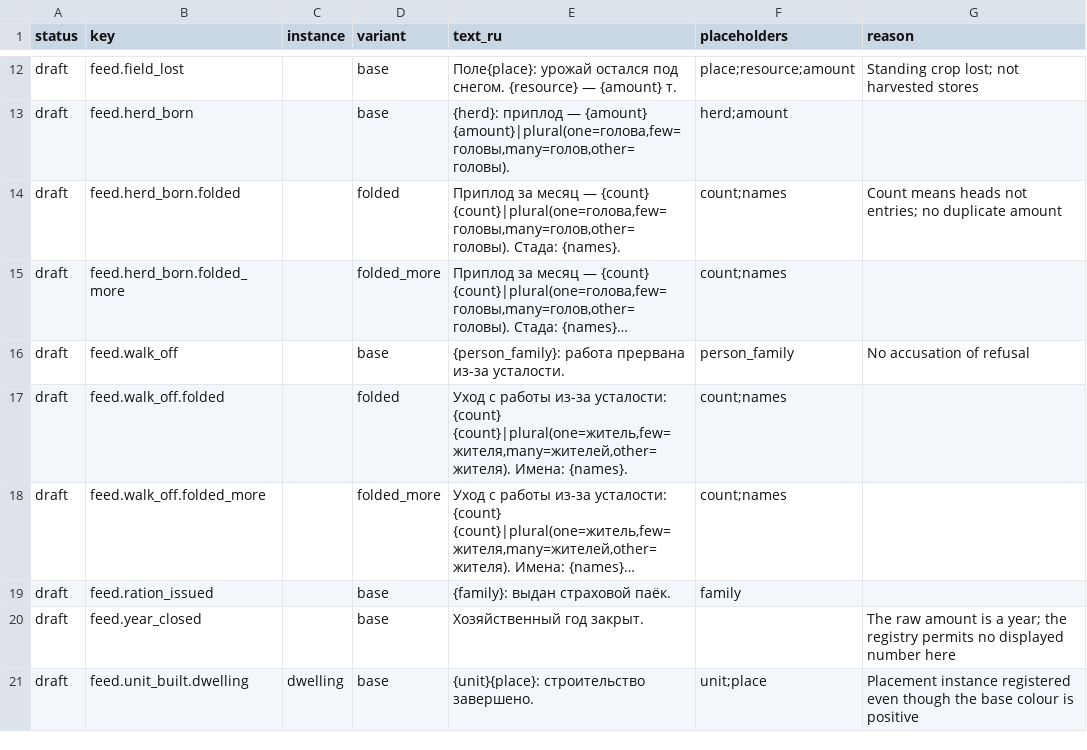
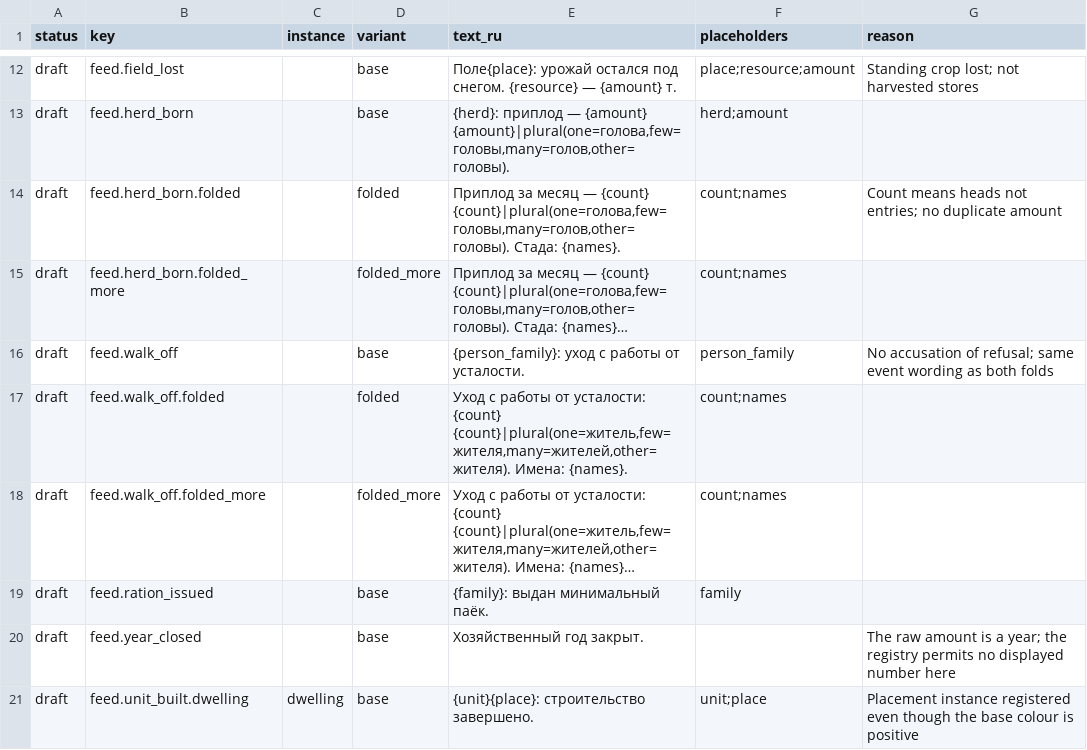
Before and after one commit to algb006/kolkhoz_rpg, a CSV file: manual/texts/feed-lines-group1-2026-10-10.csv, drawn as a sheet; only a part is shown, gaps mark what is left out; the diff covers the shown part only.

```diff
--- a/manual/texts/feed-lines-group1-2026-10-10.csv
+++ b/manual/texts/feed-lines-group1-2026-10-10.csv
@@ -15,6 +15,6 @@ draft,feed.herd_born.folded,,folded,"Приплод за месяц — {count}
 draft,feed.herd_born.folded_more,,folded_more,"Приплод за месяц — {count} {count}|plural(one=голова,few=головы,many=голов,other=головы). Стада: {names}…",count;names,
-draft,feed.walk_off,,base,"{person_family}: работа прервана из-за усталости.",person_family,No accusation of refusal
-draft,feed.walk_off.folded,,folded,"Уход с работы из-за усталости: {count} {count}|plural(one=житель,few=жителя,many=жителей,other=жителя). Имена: {names}.",count;names,
-draft,feed.walk_off.folded_more,,folded_more,"Уход с работы из-за усталости: {count} {count}|plural(one=житель,few=жителя,many=жителей,other=жителя). Имена: {names}…",count;names,
-draft,feed.ration_issued,,base,"{family}: выдан страховой паёк.",family,
+draft,feed.walk_off,,base,"{person_family}: уход с работы от усталости.",person_family,No accusation of refusal; same event wording as both folds
+draft,feed.walk_off.folded,,folded,"Уход с работы от усталости: {count} {count}|plural(one=житель,few=жителя,many=жителей,other=жителя). Имена: {names}.",count;names,
+draft,feed.walk_off.folded_more,,folded_more,"Уход с работы от усталости: {count} {count}|plural(one=житель,few=жителя,many=жителей,other=жителя). Имена: {names}…",count;names,
+draft,feed.ration_issued,,base,"{family}: выдан минимальный паёк.",family,
 draft,feed.year_closed,,base,"Хозяйственный год закрыт.",,The raw amount is a year; the registry permits no displayed number here
```
Also changed, not shown: 15 added rows, 4 removed rows and 22 edited cells elsewhere in this file, 1 other file.
